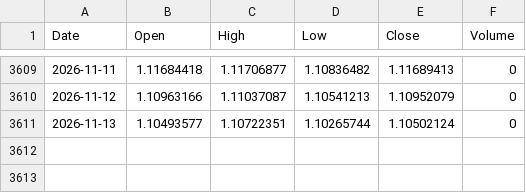
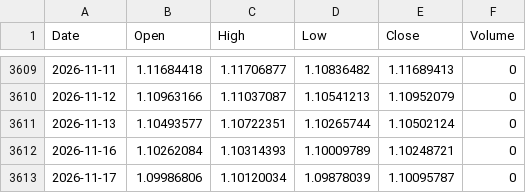
Before and after one commit to PJZoio/Dashboard-de-an-lise-t-cnica-e-gest-o-de-carteira, a CSV file: data/EURUSD=X.csv, drawn as a sheet; only a part is shown, gaps mark what is left out; the diff names each change by its address in the sheet, - before the commit and + after, or states it on an @@ line.

```diff
--- a/data/EURUSD=X.csv
+++ b/data/EURUSD=X.csv
+row 3612: 2026-11-16 | 1.10262084 | 1.10314393 | 1.10009789 | 1.10248721 | 0
+row 3613: 2026-11-17 | 1.09986806 | 1.10120034 | 1.09878039 | 1.10095787 | 0
```
Also changed, not shown: data/EWY.csv, data/IWM.csv, 38 other files.
